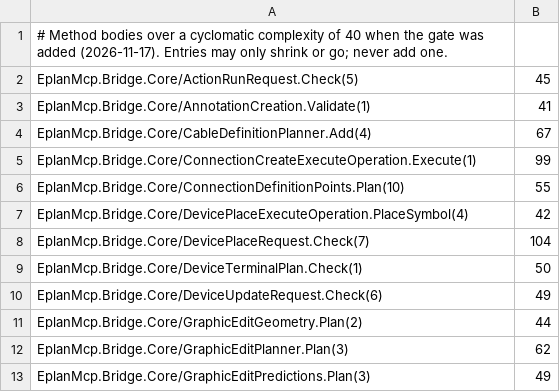
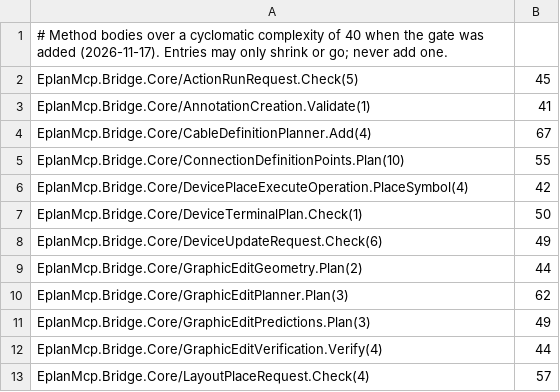
Before and after one commit to asckye/eplan-mcp, a TSV file: eng/method-complexity-baseline.tsv, drawn as a sheet; only a part is shown; the shorter side is filled out with more unchanged rows.

```diff
--- a/eng/method-complexity-baseline.tsv
+++ b/eng/method-complexity-baseline.tsv
@@ -4,6 +4,4 @@ EplanMcp.Bridge.Core/AnnotationCreation.Validate(1)	41
 EplanMcp.Bridge.Core/CableDefinitionPlanner.Add(4)	67
-EplanMcp.Bridge.Core/ConnectionCreateExecuteOperation.Execute(1)	99
 EplanMcp.Bridge.Core/ConnectionDefinitionPoints.Plan(10)	55
 EplanMcp.Bridge.Core/DevicePlaceExecuteOperation.PlaceSymbol(4)	42
-EplanMcp.Bridge.Core/DevicePlaceRequest.Check(7)	104
 EplanMcp.Bridge.Core/DeviceTerminalPlan.Check(1)	50
```
Also changed, not shown: eng/method-size-baseline.tsv, 4 other files.
